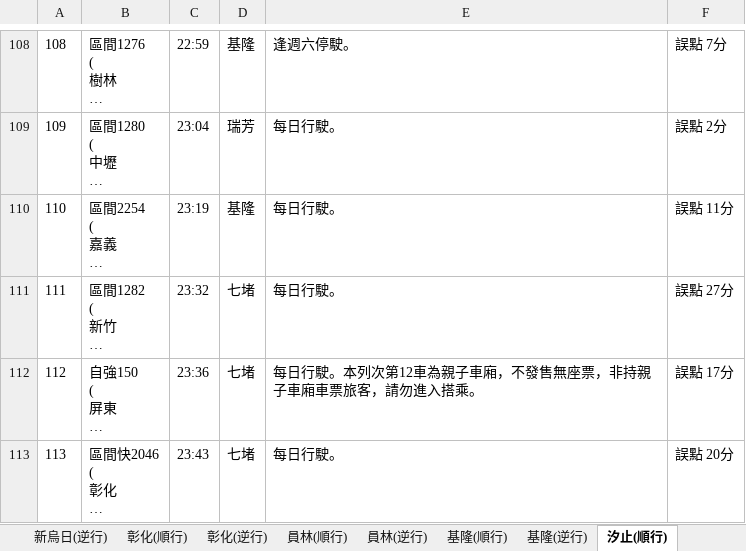
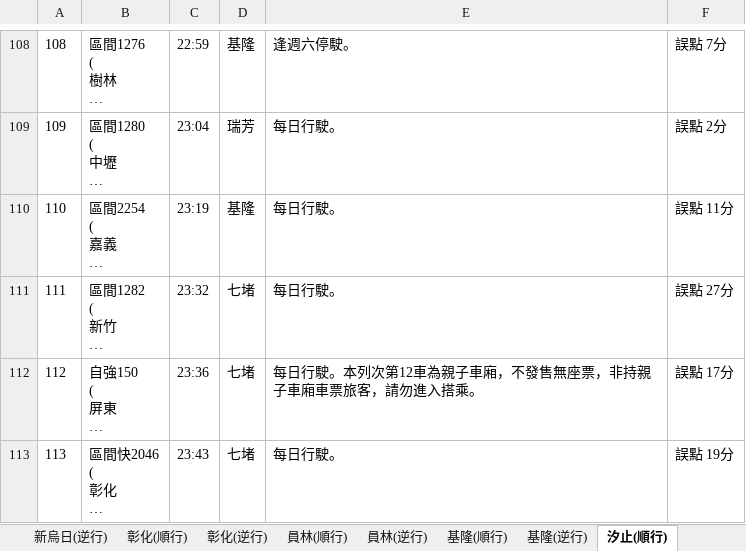
Before and after one commit to GoldenWanGila/Collage-Project, an Excel workbook: Data/Railway/Data collector 20210127.xlsx, sheet 汐止(順行), drawn as a sheet; only a part is shown, gaps mark what is left out; long unchanged cells end in …; values as stored, in another font and other column widths than the file's, no borders; the diff names each change by its address in the sheet, - before the commit and + after, or states it on an @@ line.

```diff
--- a/Data/Railway/Data collector 20210127.xlsx (sheet 汐止(順行))
+++ b/Data/Railway/Data collector 20210127.xlsx (sheet 汐止(順行))
-F113: 誤點 20分
+F113: 誤點 19分
```
Also changed, not shown: sheet 板橋(順行), sheet 桃園(順行), sheet 臺北(順行), other sheet tabs, Data/Railway/Data collector 20210122.xlsx, Data/Railway/Data collector 20210123.xlsx, 4 other files.
